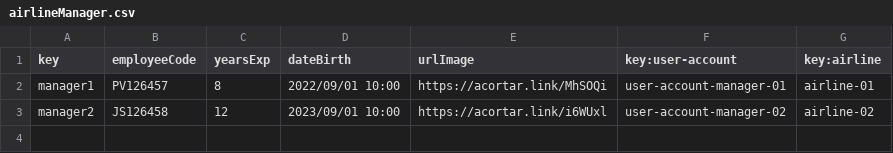
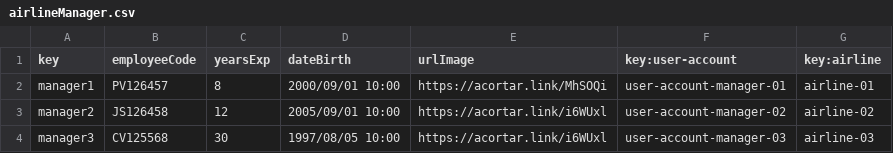
Before and after one commit to marrivbec/gii-is-DP2-C1.033, a CSV file: src/main/resources/WEB-INF/data/sample/airlineManager.csv, drawn as a sheet.

```diff
--- a/src/main/resources/WEB-INF/data/sample/airlineManager.csv
+++ b/src/main/resources/WEB-INF/data/sample/airlineManager.csv
@@ -1,3 +1,4 @@
 key,employeeCode,yearsExp,dateBirth,urlImage,key:user-account,key:airline
-manager1,PV126457,8,2022/09/01 10:00,https://acortar.link/MhSOQi,user-account-manager-01,airline-01
-manager2,JS126458,12,2023/09/01 10:00,https://acortar.link/i6WUxl,user-account-manager-02,airline-02
+manager1,PV126457,8,2000/09/01 10:00,https://acortar.link/MhSOQi,user-account-manager-01,airline-01
+manager2,JS126458,12,2005/09/01 10:00,https://acortar.link/i6WUxl,user-account-manager-02,airline-02
+manager3,CV125568,30,1997/08/05 10:00,https://acortar.link/i6WUxl,user-account-manager-03,airline-03
```
Also changed, not shown: src/main/resources/WEB-INF/data/sample/leg.csv, 8 other files.
